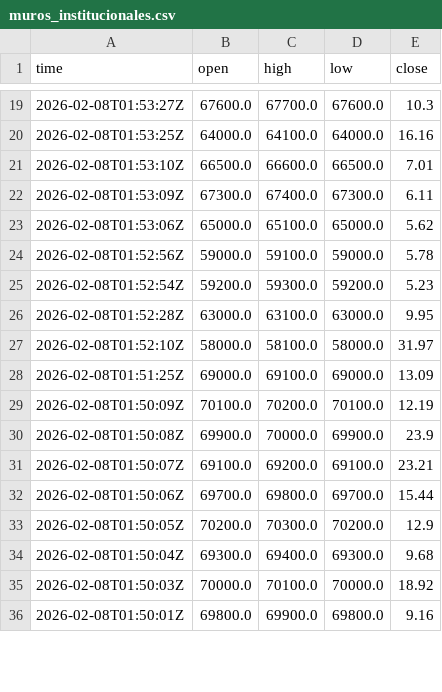
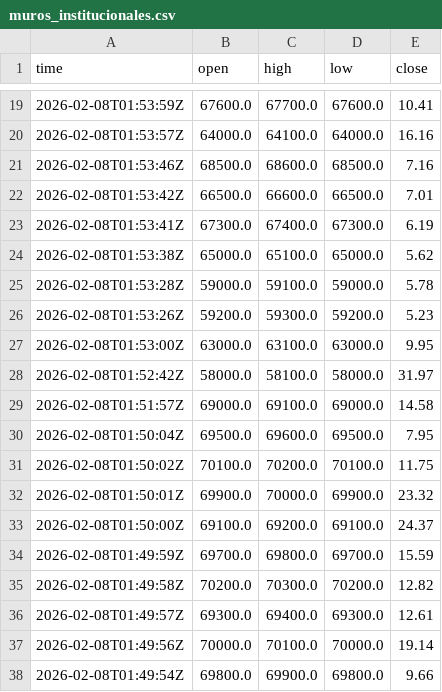
Before and after one commit to cientryandroid-bot/BTC_Liquidity, a CSV file: muros_institucionales.csv, drawn as a sheet; only a part is shown, gaps mark what is left out; the diff covers the shown part only.

```diff
--- a/muros_institucionales.csv
+++ b/muros_institucionales.csv
@@ -19,18 +19,20 @@ time,open,high,low,close
-2026-02-08T01:53:27Z,67600.0,67700.0,67600.0,10.3
-2026-02-08T01:53:25Z,64000.0,64100.0,64000.0,16.16
-2026-02-08T01:53:10Z,66500.0,66600.0,66500.0,7.01
-2026-02-08T01:53:09Z,67300.0,67400.0,67300.0,6.11
-2026-02-08T01:53:06Z,65000.0,65100.0,65000.0,5.62
-2026-02-08T01:52:56Z,59000.0,59100.0,59000.0,5.78
-2026-02-08T01:52:54Z,59200.0,59300.0,59200.0,5.23
-2026-02-08T01:52:28Z,63000.0,63100.0,63000.0,9.95
-2026-02-08T01:52:10Z,58000.0,58100.0,58000.0,31.97
-2026-02-08T01:51:25Z,69000.0,69100.0,69000.0,13.09
-2026-02-08T01:50:09Z,70100.0,70200.0,70100.0,12.19
-2026-02-08T01:50:08Z,69900.0,70000.0,69900.0,23.9
-2026-02-08T01:50:07Z,69100.0,69200.0,69100.0,23.21
-2026-02-08T01:50:06Z,69700.0,69800.0,69700.0,15.44
-2026-02-08T01:50:05Z,70200.0,70300.0,70200.0,12.9
-2026-02-08T01:50:04Z,69300.0,69400.0,69300.0,9.68
-2026-02-08T01:50:03Z,70000.0,70100.0,70000.0,18.92
-2026-02-08T01:50:01Z,69800.0,69900.0,69800.0,9.16
+2026-02-08T01:53:59Z,67600.0,67700.0,67600.0,10.41
+2026-02-08T01:53:57Z,64000.0,64100.0,64000.0,16.16
+2026-02-08T01:53:46Z,68500.0,68600.0,68500.0,7.16
+2026-02-08T01:53:42Z,66500.0,66600.0,66500.0,7.01
+2026-02-08T01:53:41Z,67300.0,67400.0,67300.0,6.19
+2026-02-08T01:53:38Z,65000.0,65100.0,65000.0,5.62
+2026-02-08T01:53:28Z,59000.0,59100.0,59000.0,5.78
+2026-02-08T01:53:26Z,59200.0,59300.0,59200.0,5.23
+2026-02-08T01:53:00Z,63000.0,63100.0,63000.0,9.95
+2026-02-08T01:52:42Z,58000.0,58100.0,58000.0,31.97
+2026-02-08T01:51:57Z,69000.0,69100.0,69000.0,14.58
+2026-02-08T01:50:04Z,69500.0,69600.0,69500.0,7.95
+2026-02-08T01:50:02Z,70100.0,70200.0,70100.0,11.75
+2026-02-08T01:50:01Z,69900.0,70000.0,69900.0,23.32
+2026-02-08T01:50:00Z,69100.0,69200.0,69100.0,24.37
+2026-02-08T01:49:59Z,69700.0,69800.0,69700.0,15.59
+2026-02-08T01:49:58Z,70200.0,70300.0,70200.0,12.82
+2026-02-08T01:49:57Z,69300.0,69400.0,69300.0,12.61
+2026-02-08T01:49:56Z,70000.0,70100.0,70000.0,19.14
+2026-02-08T01:49:54Z,69800.0,69900.0,69800.0,9.66
```
Also changed, not shown: 1 removed row and 46 edited cells elsewhere in this file.
